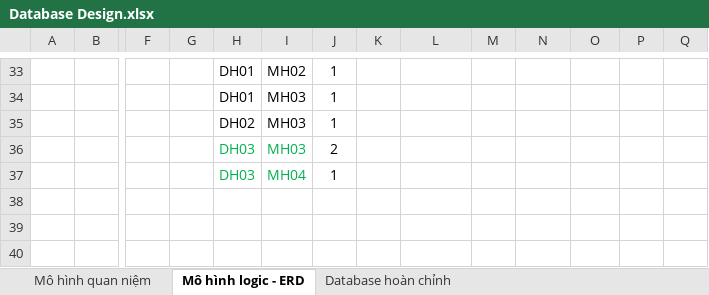
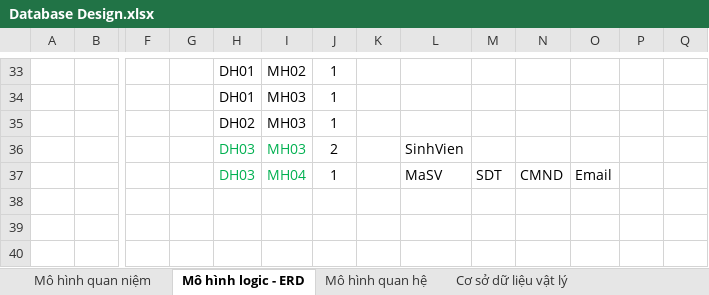
Before and after one commit to j4tdn/java13-repository, an Excel workbook: Database Design.xlsx, sheet Mô hình logic - ERD, drawn as a sheet; only a part is shown, gaps mark what is left out; values as stored, in another font and other column widths than the file's, no borders; removed rows and columns are numbered as before the commit, all else as after; rows hold the shown columns only; the diff names each change by its address in the sheet, - before the commit and + after, or states it on an @@ line.

Commit message:
database design 13.04.2022

```diff
--- a/Database Design.xlsx (sheet Mô hình logic - ERD)
+++ b/Database Design.xlsx (sheet Mô hình logic - ERD)
-sheet tab: Database hoàn chỉnh
+sheet tab: Mô hình quan hệ
+sheet tab: Cơ sở dữ liệu vật lý
-L36: (empty)
+L36: SinhVien
-row 37:  |  |  |  | DH03 | MH04 | 1
+row 37:  |  |  |  | DH03 | MH04 | 1 |  | MaSV | SDT | CMND | Email
```
Also changed, not shown: sheet Mô hình quan hệ.
